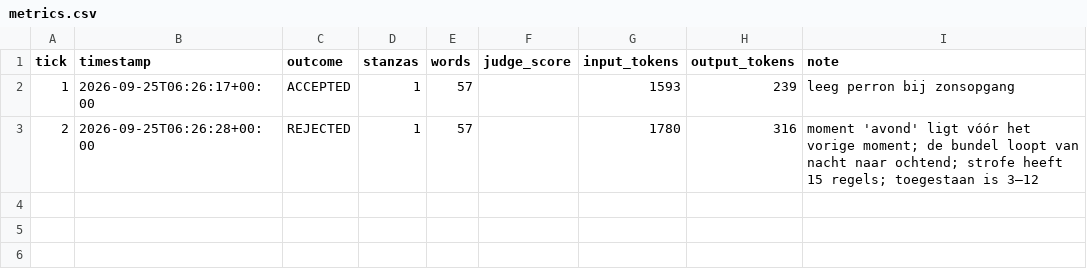
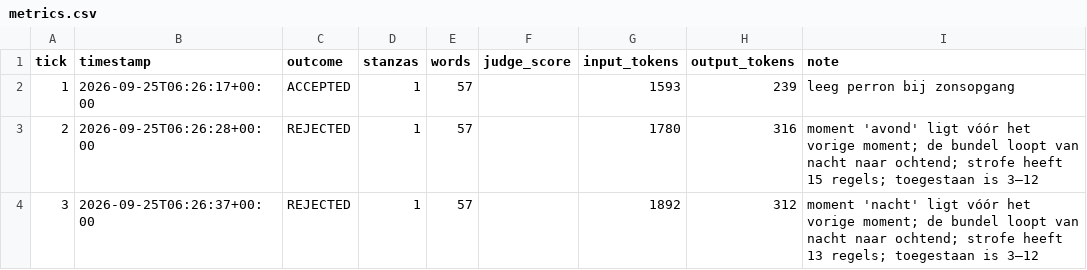
Before and after one commit to lrjohnst/juno, a CSV file: mission/metrics.csv, drawn as a sheet; the diff names each change by its address in the sheet, - before the commit and + after, or states it on an @@ line.

Commit message:
tick 3: rejected — moment 'nacht' ligt vóór het vorige moment; de bundel loopt van nacht naar ochtend; strofe heeft 13 regels; toegestaan is 3–12

```diff
--- a/mission/metrics.csv
+++ b/mission/metrics.csv
+row 4: 3 | 2026-09-25T06:26:37+00:00 | REJECTED | 1 | 57 |  | 1892 | 312 | moment 'nacht' ligt vóór het vorige moment; de bundel loopt van nacht naar ochtend; strofe heeft 13 regels; toegestaan is 3–12
```
Also changed, not shown: 2 other files.
